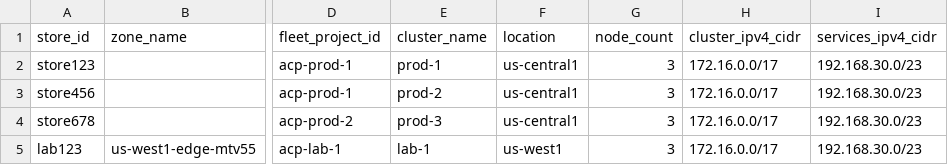
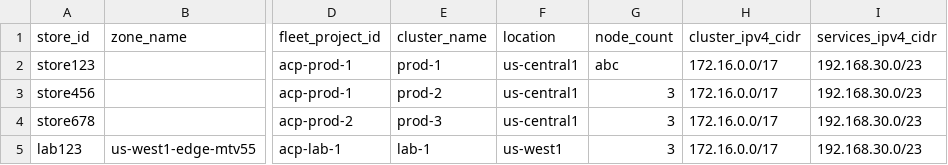
Before and after one commit to ktgoogler/test-repo, a CSV file: cluster-intent-registry.csv, drawn as a sheet; only a part is shown, gaps mark what is left out; the diff names each change by its address in the sheet, - before the commit and + after, or states it on an @@ line.

Commit message:
Update cluster-intent-registry.csv

```diff
--- a/cluster-intent-registry.csv
+++ b/cluster-intent-registry.csv
-G2 (node_count): 3
+G2 (node_count): abc
```
